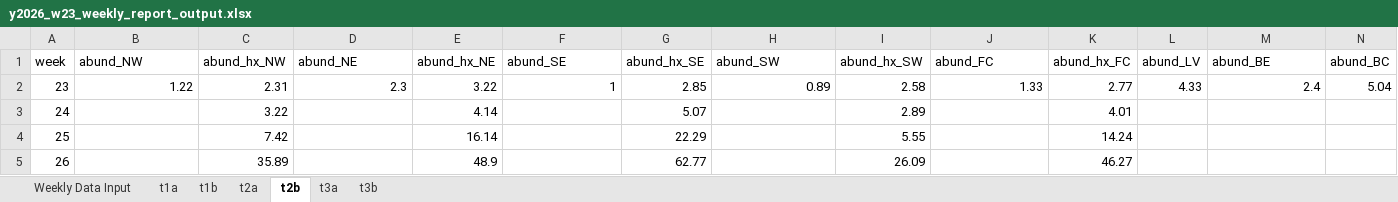
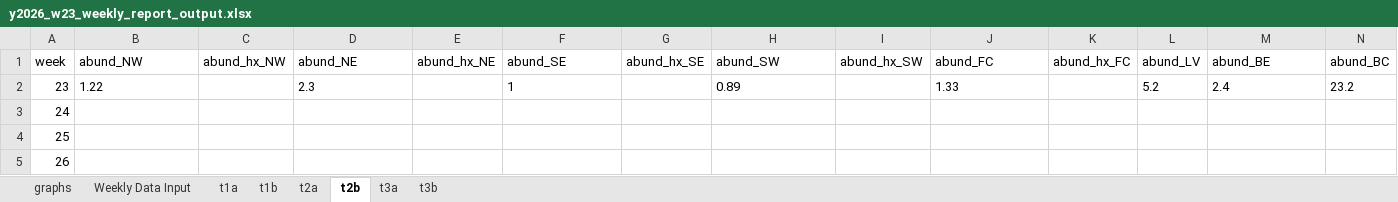
Before and after one commit to rtobiaskoch/wnv-ss-wkly_report, an Excel workbook: 3_output/2026/w23/y2026_w23_weekly_report_output.xlsx, sheet t2b, drawn as a sheet; only a part is shown; values as stored, in another font and other column widths than the file's, no borders; the diff covers the shown part only; the diff names each change by its address in the sheet, - before the commit and + after, or states it on an @@ line.

```diff
--- a/3_output/2026/w23/y2026_w23_weekly_report_output.xlsx (sheet t2b)
+++ b/3_output/2026/w23/y2026_w23_weekly_report_output.xlsx (sheet t2b)
+sheet tab: graphs
-B2 alignment: right
+B2 alignment: left
-C2 (abund_hx_NW): 2.31
+C2 (abund_hx_NW): (empty)
-D2 alignment: right
+D2 alignment: left
-E2 (abund_hx_NE): 3.22
+E2 (abund_hx_NE): (empty)
-F2 alignment: right
+F2 alignment: left
-G2 (abund_hx_SE): 2.85
+G2 (abund_hx_SE): (empty)
-H2 alignment: right
+H2 alignment: left
-I2 (abund_hx_SW): 2.58
+I2 (abund_hx_SW): (empty)
-J2 alignment: right
+J2 alignment: left
-K2 (abund_hx_FC): 2.77
+K2 (abund_hx_FC): (empty)
-L2 (abund_LV): 4.33
+L2 (abund_LV): 5.2
-M2 alignment: right
+M2 alignment: left
-N2 (abund_BC): 5.04
+N2 (abund_BC): 23.2
-C3 (abund_hx_NW): 3.22
+C3 (abund_hx_NW): (empty)
-E3 (abund_hx_NE): 4.14
+E3 (abund_hx_NE): (empty)
-G3 (abund_hx_SE): 5.07
+G3 (abund_hx_SE): (empty)
-I3 (abund_hx_SW): 2.89
+I3 (abund_hx_SW): (empty)
-K3 (abund_hx_FC): 4.01
+K3 (abund_hx_FC): (empty)
-C4 (abund_hx_NW): 7.42
+C4 (abund_hx_NW): (empty)
-E4 (abund_hx_NE): 16.14
+E4 (abund_hx_NE): (empty)
-G4 (abund_hx_SE): 22.29
+G4 (abund_hx_SE): (empty)
-I4 (abund_hx_SW): 5.55
+I4 (abund_hx_SW): (empty)
-K4 (abund_hx_FC): 14.24
+K4 (abund_hx_FC): (empty)
-C5 (abund_hx_NW): 35.89
+C5 (abund_hx_NW): (empty)
-E5 (abund_hx_NE): 48.9
+E5 (abund_hx_NE): (empty)
-G5 (abund_hx_SE): 62.77
+G5 (abund_hx_SE): (empty)
-I5 (abund_hx_SW): 26.09
+I5 (abund_hx_SW): (empty)
-K5 (abund_hx_FC): 46.27
+K5 (abund_hx_FC): (empty)
```
Also changed, not shown: 55 edited cells elsewhere in this sheet, sheet t1b, sheet t2a, sheet t1a, sheet t3b, 29 other files.
